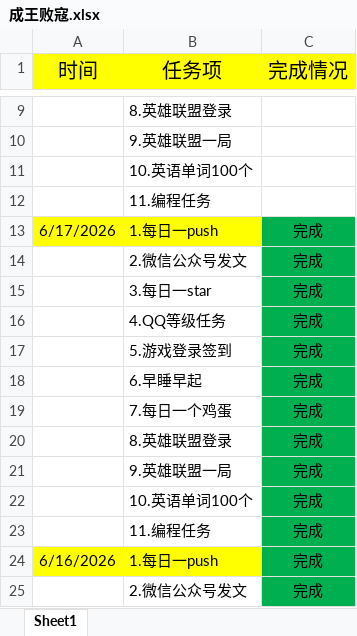
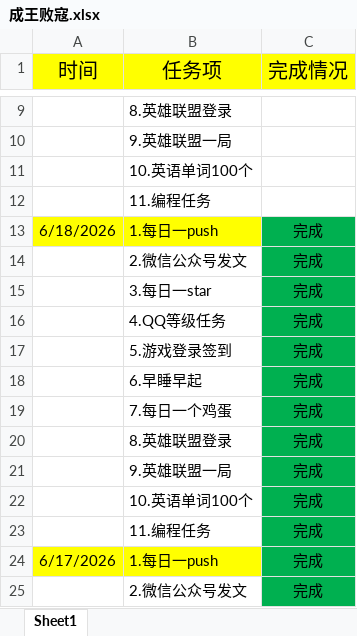
Before and after one commit to ambitiouschild/WinnerTakeAll, an Excel workbook: 成王败寇.xlsx, sheet Sheet1, drawn as a sheet; only a part is shown, gaps mark what is left out; the shorter side is filled out with more unchanged rows; values as stored, in another font and other column widths than the file's, no borders; the diff names each change by its address in the sheet, - before the commit and + after, or states it on an @@ line.

Commit message:
【成王败寇】每日任务2026/6/18【8.4】

```diff
--- a/成王败寇.xlsx (sheet Sheet1)
+++ b/成王败寇.xlsx (sheet Sheet1)
+row 13: 6/18/2026 | 1.每日一push | 完成
+row 14:  | 2.微信公众号发文 | 完成
+row 15:  | 3.每日一star | 完成
+row 16:  | 4.QQ等级任务 | 完成
+row 17:  | 5.游戏登录签到 | 完成
+row 18:  | 6.早睡早起 | 完成
+row 19:  | 7.每日一个鸡蛋 | 完成
+row 20:  | 8.英雄联盟登录 | 完成
+row 21:  | 9.英雄联盟一局 | 完成
+row 22:  | 10.英语单词100个 | 完成
+row 23:  | 11.编程任务 | 完成
```
